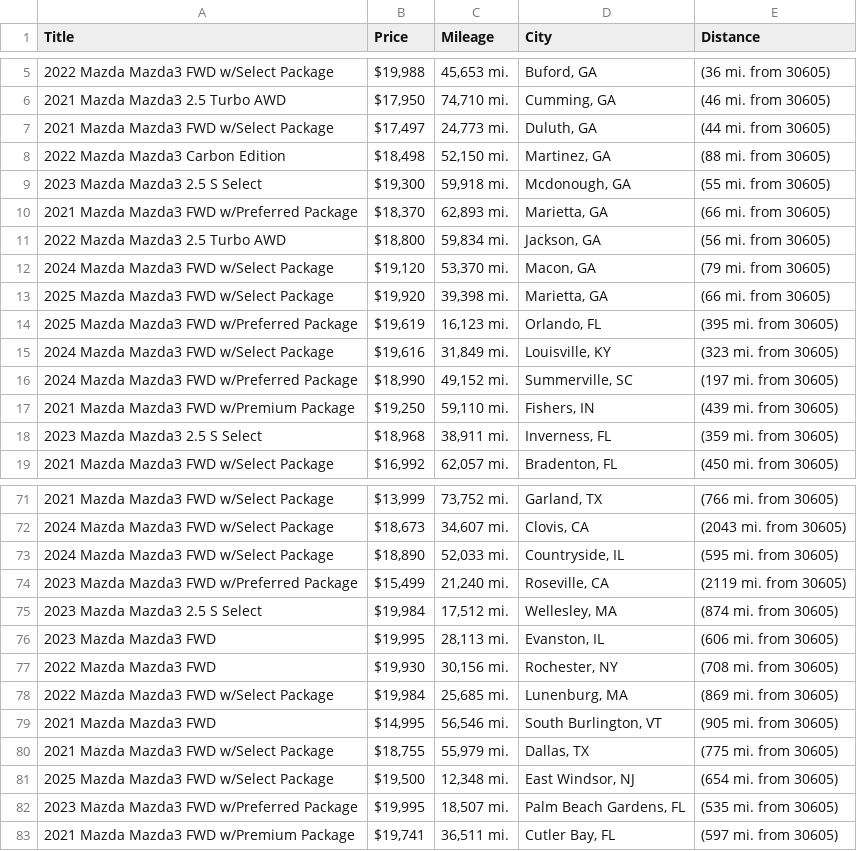
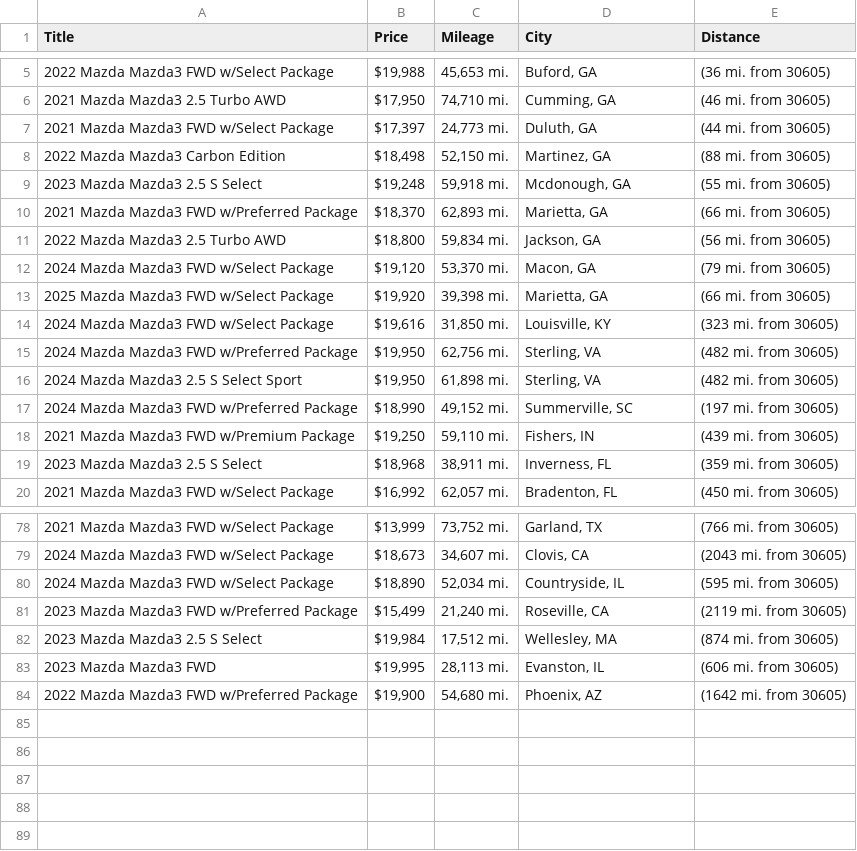
Before and after one commit to jwd0526/go-practice, a CSV file: listings.csv, drawn as a sheet; only a part is shown, gaps mark what is left out; the diff covers the shown part only.

```diff
--- a/listings.csv
+++ b/listings.csv
@@ -6,5 +6,5 @@ Title,Price,Mileage,City,Distance
 2021 Mazda Mazda3 2.5 Turbo AWD,"$17,950","74,710 mi.","Cumming, GA",(46 mi. from 30605)
-2021 Mazda Mazda3 FWD w/Select Package,"$17,497","24,773 mi.","Duluth, GA",(44 mi. from 30605)
+2021 Mazda Mazda3 FWD w/Select Package,"$17,397","24,773 mi.","Duluth, GA",(44 mi. from 30605)
 2022 Mazda Mazda3 Carbon Edition,"$18,498","52,150 mi.","Martinez, GA",(88 mi. from 30605)
-2023 Mazda Mazda3 2.5 S Select,"$19,300","59,918 mi.","Mcdonough, GA",(55 mi. from 30605)
+2023 Mazda Mazda3 2.5 S Select,"$19,248","59,918 mi.","Mcdonough, GA",(55 mi. from 30605)
 2021 Mazda Mazda3 FWD w/Preferred Package,"$18,370","62,893 mi.","Marietta, GA",(66 mi. from 30605)
@@ -13,4 +13,5 @@ Title,Price,Mileage,City,Distance
 2025 Mazda Mazda3 FWD w/Select Package,"$19,920","39,398 mi.","Marietta, GA",(66 mi. from 30605)
-2025 Mazda Mazda3 FWD w/Preferred Package,"$19,619","16,123 mi.","Orlando, FL",(395 mi. from 30605)
-2024 Mazda Mazda3 FWD w/Select Package,"$19,616","31,849 mi.","Louisville, KY",(323 mi. from 30605)
+2024 Mazda Mazda3 FWD w/Select Package,"$19,616","31,850 mi.","Louisville, KY",(323 mi. from 30605)
+2024 Mazda Mazda3 FWD w/Preferred Package,"$19,950","62,756 mi.","Sterling, VA",(482 mi. from 30605)
+2024 Mazda Mazda3 2.5 S Select Sport,"$19,950","61,898 mi.","Sterling, VA",(482 mi. from 30605)
 2024 Mazda Mazda3 FWD w/Preferred Package,"$18,990","49,152 mi.","Summerville, SC",(197 mi. from 30605)
@@ -72,3 +79,3 @@ Title,Price,Mileage,City,Distance
 2024 Mazda Mazda3 FWD w/Select Package,"$18,673","34,607 mi.","Clovis, CA",(2043 mi. from 30605)
-2024 Mazda Mazda3 FWD w/Select Package,"$18,890","52,033 mi.","Countryside, IL",(595 mi. from 30605)
+2024 Mazda Mazda3 FWD w/Select Package,"$18,890","52,034 mi.","Countryside, IL",(595 mi. from 30605)
 2023 Mazda Mazda3 FWD w/Preferred Package,"$15,499","21,240 mi.","Roseville, CA",(2119 mi. from 30605)
@@ -76,8 +83,2 @@ Title,Price,Mileage,City,Distance
 2023 Mazda Mazda3 FWD,"$19,995","28,113 mi.","Evanston, IL",(606 mi. from 30605)
-2022 Mazda Mazda3 FWD,"$19,930","30,156 mi.","Rochester, NY",(708 mi. from 30605)
-2022 Mazda Mazda3 FWD w/Select Package,"$19,984","25,685 mi.","Lunenburg, MA",(869 mi. from 30605)
-2021 Mazda Mazda3 FWD,"$14,995","56,546 mi.","South Burlington, VT",(905 mi. from 30605)
-2021 Mazda Mazda3 FWD w/Select Package,"$18,755","55,979 mi.","Dallas, TX",(775 mi. from 30605)
-2025 Mazda Mazda3 FWD w/Select Package,"$19,500","12,348 mi.","East Windsor, NJ",(654 mi. from 30605)
-2023 Mazda Mazda3 FWD w/Preferred Package,"$19,995","18,507 mi.","Palm Beach Gardens, FL",(535 mi. from 30605)
-2021 Mazda Mazda3 FWD w/Premium Package,"$19,741","36,511 mi.","Cutler Bay, FL",(597 mi. from 30605)
+2022 Mazda Mazda3 FWD w/Preferred Package,"$19,900","54,680 mi.","Phoenix, AZ",(1642 mi. from 30605)
```
Also changed, not shown: 10 added rows, 4 removed rows and 4 edited cells elsewhere in this file, 1 other file.
